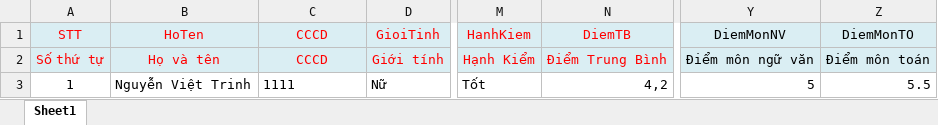
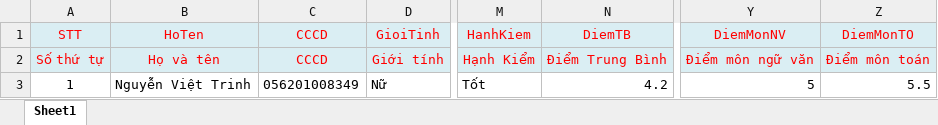
Before and after one commit to keyntk78/fe-_qlvb, an Excel workbook: src/views/FileMau/FileMauKhongTuDong.xlsx, sheet Sheet1, drawn as a sheet; only a part is shown, gaps mark what is left out; values as stored, in another font and other column widths than the file's, no borders; the diff names each change by its address in the sheet, - before the commit and + after, or states it on an @@ line.

```diff
--- a/src/views/FileMau/FileMauKhongTuDong.xlsx (sheet Sheet1)
+++ b/src/views/FileMau/FileMauKhongTuDong.xlsx (sheet Sheet1)
-Y1:Z2 text colour: black
+Y1:Z2 text colour: #FF0000
-C3 (CCCD): 1111
+C3 (CCCD): 056201008349
-N3 (DiemTB): 4,2
+N3 (DiemTB): 4.2
```
Also changed, not shown: src/views/FileMau/FileMauTuDong.xlsx, 17 other files.
